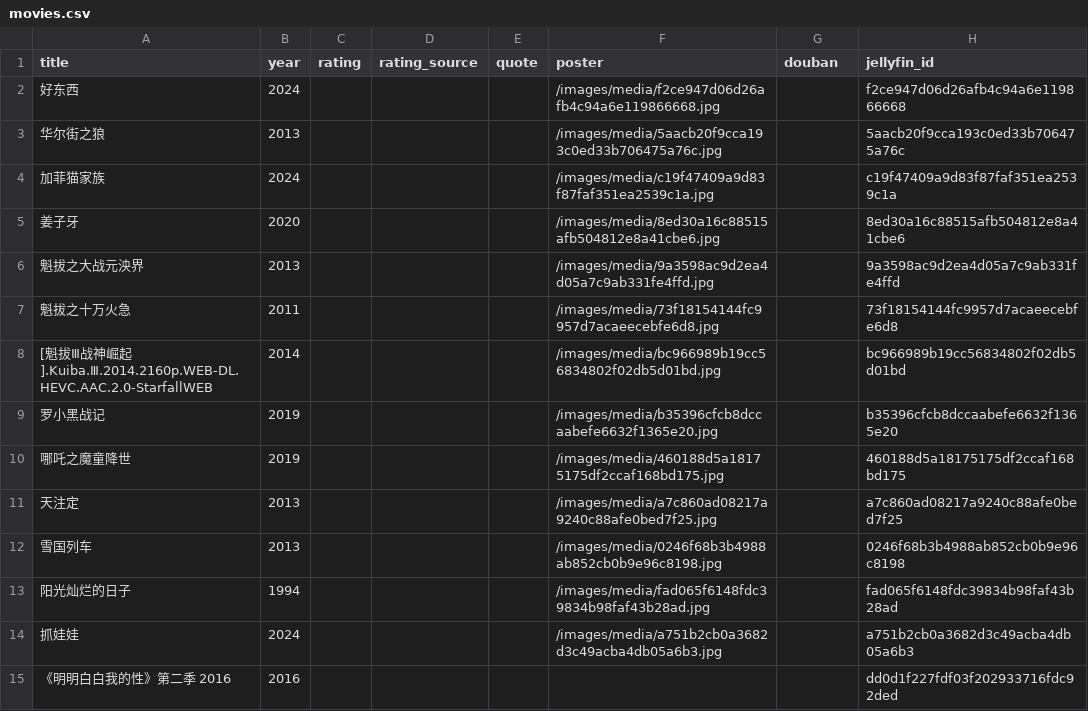
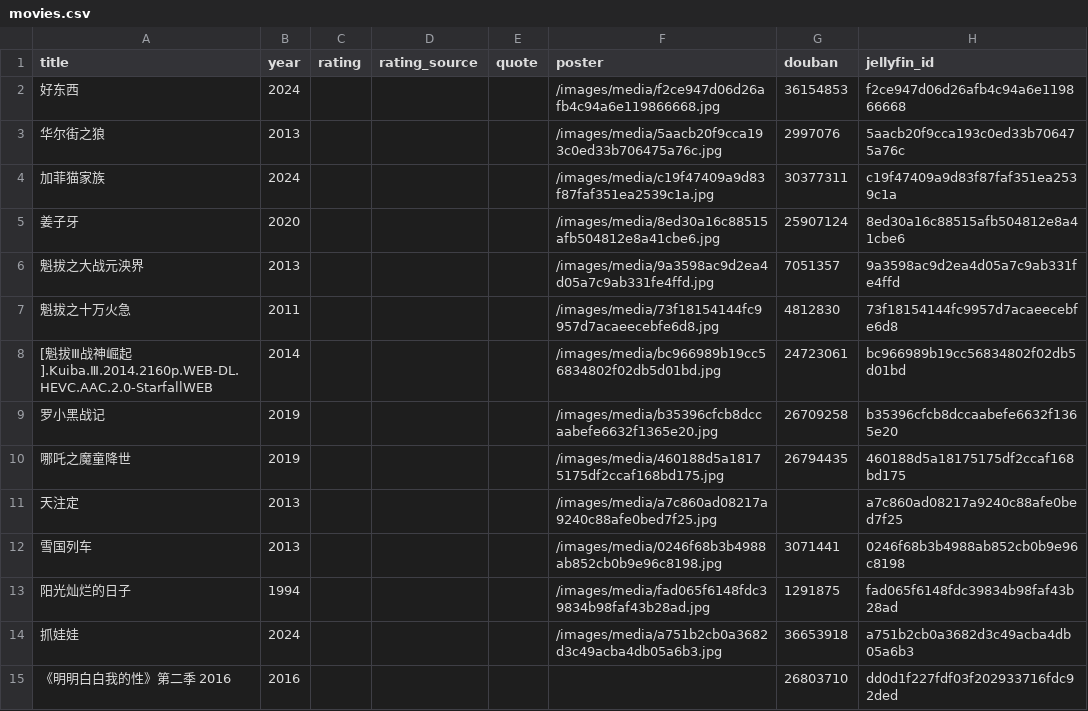
Before and after one commit to YS-yiqu/YS-yiqu.github.io, a CSV file: assets/movies.csv, drawn as a sheet; only a part is shown; the diff covers the shown part only.

Commit message:
影音墙：给 54 部片补上豆瓣条目链接（点海报直达豆瓣页）

```diff
--- a/assets/movies.csv
+++ b/assets/movies.csv
@@ -1,15 +1,15 @@
 title,year,rating,rating_source,quote,poster,douban,jellyfin_id
-好东西,2024,,,,/images/media/f2ce947d06d26afb4c94a6e119866668.jpg,,f2ce947d06d26afb4c94a6e119866668
-华尔街之狼,2013,,,,/images/media/5aacb20f9cca193c0ed33b706475a76c.jpg,,5aacb20f9cca193c0ed33b706475a76c
-加菲猫家族,2024,,,,/images/media/c19f47409a9d83f87faf351ea2539c1a.jpg,,c19f47409a9d83f87faf351ea2539c1a
-姜子牙,2020,,,,/images/media/8ed30a16c88515afb504812e8a41cbe6.jpg,,8ed30a16c88515afb504812e8a41cbe6
-魁拔之大战元泱界,2013,,,,/images/media/9a3598ac9d2ea4d05a7c9ab331fe4ffd.jpg,,9a3598ac9d2ea4d05a7c9ab331fe4ffd
-魁拔之十万火急,2011,,,,/images/media/73f18154144fc9957d7acaeecebfe6d8.jpg,,73f18154144fc9957d7acaeecebfe6d8
-[魁拔Ⅲ战神崛起].Kuiba.Ⅲ.2014.2160p.WEB-DL.HEVC.AAC.2.0-StarfallWEB,2014,,,,/images/media/bc966989b19cc56834802f02db5d01bd.jpg,,bc966989b19cc56834802f02db5d01bd
-罗小黑战记,2019,,,,/images/media/b35396cfcb8dccaabefe6632f1365e20.jpg,,b35396cfcb8dccaabefe6632f1365e20
-哪吒之魔童降世,2019,,,,/images/media/460188d5a18175175df2ccaf168bd175.jpg,,460188d5a18175175df2ccaf168bd175
+好东西,2024,,,,/images/media/f2ce947d06d26afb4c94a6e119866668.jpg,36154853,f2ce947d06d26afb4c94a6e119866668
+华尔街之狼,2013,,,,/images/media/5aacb20f9cca193c0ed33b706475a76c.jpg,2997076,5aacb20f9cca193c0ed33b706475a76c
+加菲猫家族,2024,,,,/images/media/c19f47409a9d83f87faf351ea2539c1a.jpg,30377311,c19f47409a9d83f87faf351ea2539c1a
+姜子牙,2020,,,,/images/media/8ed30a16c88515afb504812e8a41cbe6.jpg,25907124,8ed30a16c88515afb504812e8a41cbe6
+魁拔之大战元泱界,2013,,,,/images/media/9a3598ac9d2ea4d05a7c9ab331fe4ffd.jpg,7051357,9a3598ac9d2ea4d05a7c9ab331fe4ffd
+魁拔之十万火急,2011,,,,/images/media/73f18154144fc9957d7acaeecebfe6d8.jpg,4812830,73f18154144fc9957d7acaeecebfe6d8
+[魁拔Ⅲ战神崛起].Kuiba.Ⅲ.2014.2160p.WEB-DL.HEVC.AAC.2.0-StarfallWEB,2014,,,,/images/media/bc966989b19cc56834802f02db5d01bd.jpg,24723061,bc966989b19cc56834802f02db5d01bd
+罗小黑战记,2019,,,,/images/media/b35396cfcb8dccaabefe6632f1365e20.jpg,26709258,b35396cfcb8dccaabefe6632f1365e20
+哪吒之魔童降世,2019,,,,/images/media/460188d5a18175175df2ccaf168bd175.jpg,26794435,460188d5a18175175df2ccaf168bd175
 天注定,2013,,,,/images/media/a7c860ad08217a9240c88afe0bed7f25.jpg,,a7c860ad08217a9240c88afe0bed7f25
-雪国列车,2013,,,,/images/media/0246f68b3b4988ab852cb0b9e96c8198.jpg,,0246f68b3b4988ab852cb0b9e96c8198
-阳光灿烂的日子,1994,,,,/images/media/fad065f6148fdc39834b98faf43b28ad.jpg,,fad065f6148fdc39834b98faf43b28ad
-抓娃娃,2024,,,,/images/media/a751b2cb0a3682d3c49acba4db05a6b3.jpg,,a751b2cb0a3682d3c49acba4db05a6b3
-《明明白白我的性》第二季 2016,2016,,,,,,dd0d1f227fdf03f202933716fdc92ded
+雪国列车,2013,,,,/images/media/0246f68b3b4988ab852cb0b9e96c8198.jpg,3071441,0246f68b3b4988ab852cb0b9e96c8198
+阳光灿烂的日子,1994,,,,/images/media/fad065f6148fdc39834b98faf43b28ad.jpg,1291875,fad065f6148fdc39834b98faf43b28ad
+抓娃娃,2024,,,,/images/media/a751b2cb0a3682d3c49acba4db05a6b3.jpg,36653918,a751b2cb0a3682d3c49acba4db05a6b3
+《明明白白我的性》第二季 2016,2016,,,,,26803710,dd0d1f227fdf03f202933716fdc92ded
```
Also changed, not shown: 40 edited cells elsewhere in this file.
